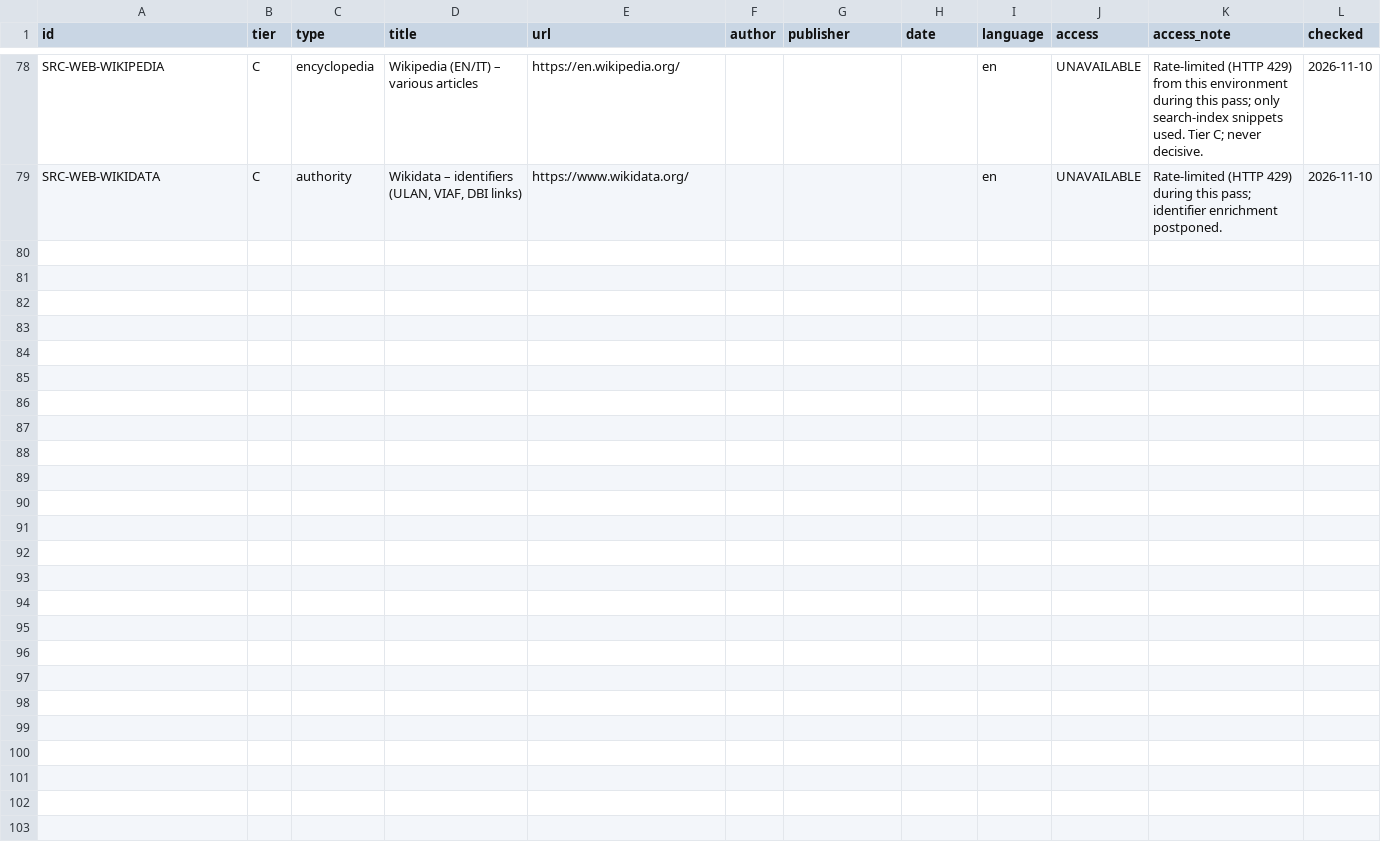
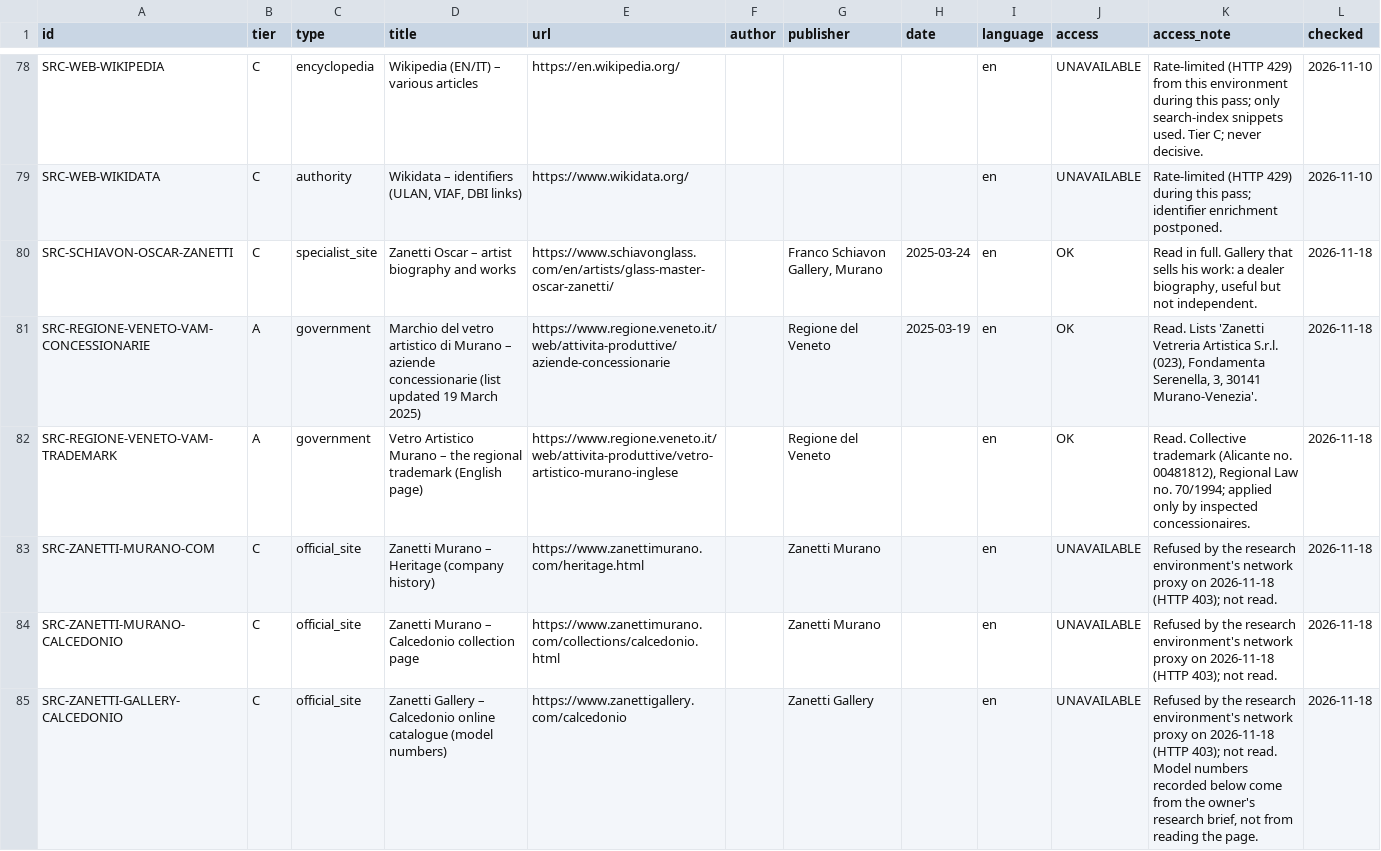
Before and after one commit to alexpoot79/Muraniq, a CSV file: research/makers/data/csv/sources.csv, drawn as a sheet; only a part is shown, gaps mark what is left out; the diff covers the shown part only; the diff names each change by its address in the sheet, - before the commit and + after, or states it on an @@ line.

```diff
--- a/research/makers/data/csv/sources.csv
+++ b/research/makers/data/csv/sources.csv
+row 80: SRC-SCHIAVON-OSCAR-ZANETTI | C | specialist_site | Zanetti Oscar – artist biography and works | https://www.schiavonglass.com/en/artists/glass-master-oscar-zanetti/ |  | Franco Schiavon Gallery, Murano | 2025-03-24 | en | OK | Read in full. Gallery that sells his work: a dealer biography, useful but not independent. | 2026-11-18
+row 81: SRC-REGIONE-VENETO-VAM-CONCESSIONARIE | A | government | Marchio del vetro artistico di Murano – aziende concessionarie (list updated 19 March 2025) | https://www.regione.veneto.it/web/attivita-produttive/aziende-concessionarie |  | Regione del Veneto | 2025-03-19 | en | OK | Read. Lists 'Zanetti Vetreria Artistica S.r.l. (023), Fondamenta Serenella, 3, 30141 Murano-Venezia'. | 2026-11-18
+row 82: SRC-REGIONE-VENETO-VAM-TRADEMARK | A | government | Vetro Artistico Murano – the regional trademark (English page) | https://www.regione.veneto.it/web/attivita-produttive/vetro-artistico-murano-inglese |  | Regione del Veneto |  | en | OK | Read. Collective trademark (Alicante no. 00481812), Regional Law no. 70/1994; applied only by inspected concessionaires. | 2026-11-18
+row 83: SRC-ZANETTI-MURANO-COM | C | official_site | Zanetti Murano – Heritage (company history) | https://www.zanettimurano.com/heritage.html |  | Zanetti Murano |  | en | UNAVAILABLE | Refused by the research environment's network proxy on 2026-11-18 (HTTP 403); not read. | 2026-11-18
+row 84: SRC-ZANETTI-MURANO-CALCEDONIO | C | official_site | Zanetti Murano – Calcedonio collection page | https://www.zanettimurano.com/collections/calcedonio.html |  | Zanetti Murano |  | en | UNAVAILABLE | Refused by the research environment's network proxy on 2026-11-18 (HTTP 403); not read. | 2026-11-18
+row 85: SRC-ZANETTI-GALLERY-CALCEDONIO | C | official_site | Zanetti Gallery – Calcedonio online catalogue (model numbers) | https://www.zanettigallery.com/calcedonio |  | Zanetti Gallery |  | en | UNAVAILABLE | Refused by the research environment's network proxy on 2026-11-18 (HTTP 403); not read. Model numbers recorded below come from the owner's research brief, not from reading the page. | 2026-11-18
```
Also changed, not shown: 6 added rows elsewhere in this file, research/makers/data/csv/claims.csv, research/makers/data/csv/makers.csv, 53 other files.
